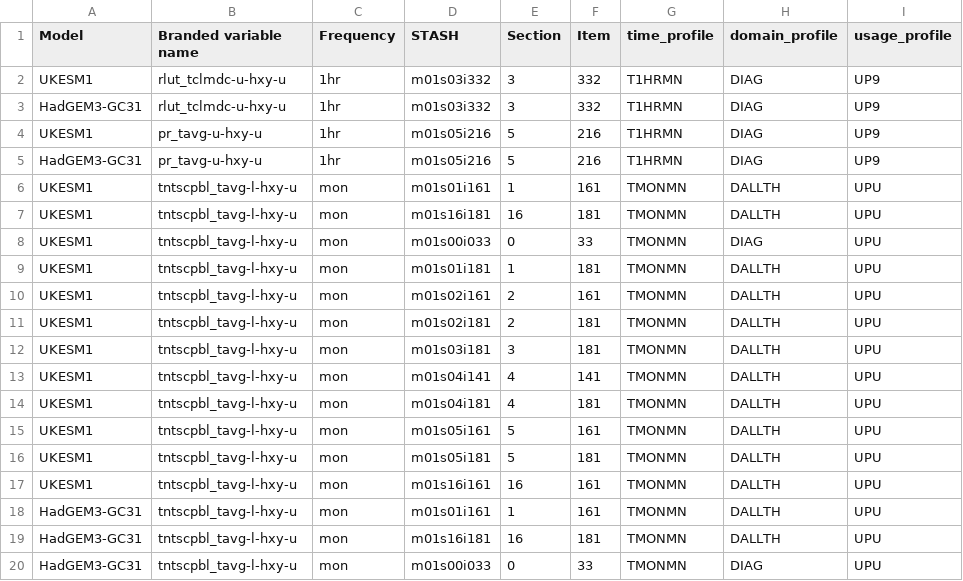
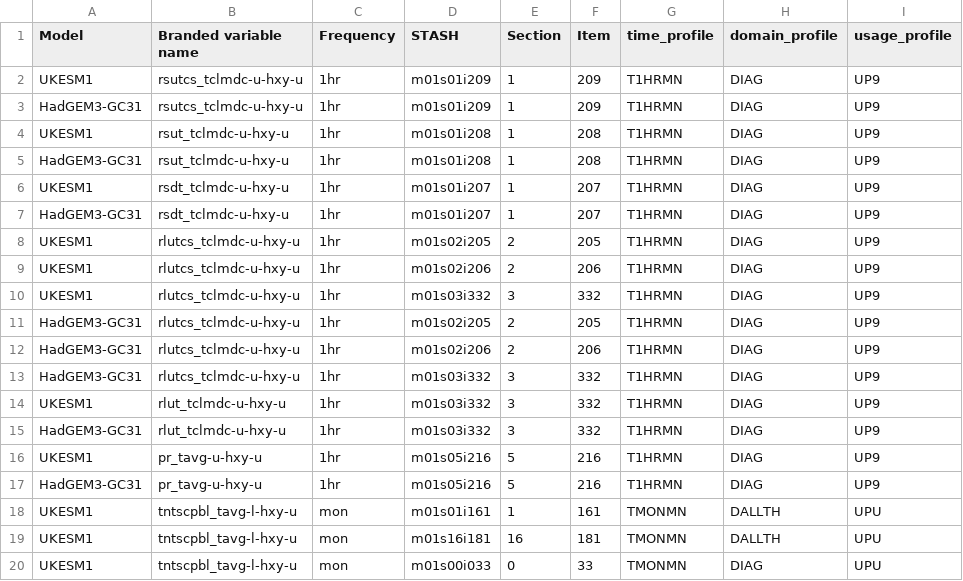
Before and after one commit to mo-gill/CDDS-CMIP7-mappings, a CSV file: data/stash.csv, drawn as a sheet; only a part is shown; the shorter side is filled out with more unchanged rows; the diff names each change by its address in the sheet, - before the commit and + after, or states it on an @@ line.

```diff
--- a/data/stash.csv
+++ b/data/stash.csv
+row 2: UKESM1 | rsutcs_tclmdc-u-hxy-u | 1hr | m01s01i209 | 1 | 209 | T1HRMN | DIAG | UP9
+row 3: HadGEM3-GC31 | rsutcs_tclmdc-u-hxy-u | 1hr | m01s01i209 | 1 | 209 | T1HRMN | DIAG | UP9
+row 4: UKESM1 | rsut_tclmdc-u-hxy-u | 1hr | m01s01i208 | 1 | 208 | T1HRMN | DIAG | UP9
+row 5: HadGEM3-GC31 | rsut_tclmdc-u-hxy-u | 1hr | m01s01i208 | 1 | 208 | T1HRMN | DIAG | UP9
+row 6: UKESM1 | rsdt_tclmdc-u-hxy-u | 1hr | m01s01i207 | 1 | 207 | T1HRMN | DIAG | UP9
+row 7: HadGEM3-GC31 | rsdt_tclmdc-u-hxy-u | 1hr | m01s01i207 | 1 | 207 | T1HRMN | DIAG | UP9
+row 8: UKESM1 | rlutcs_tclmdc-u-hxy-u | 1hr | m01s02i205 | 2 | 205 | T1HRMN | DIAG | UP9
+row 9: UKESM1 | rlutcs_tclmdc-u-hxy-u | 1hr | m01s02i206 | 2 | 206 | T1HRMN | DIAG | UP9
+row 10: UKESM1 | rlutcs_tclmdc-u-hxy-u | 1hr | m01s03i332 | 3 | 332 | T1HRMN | DIAG | UP9
+row 11: HadGEM3-GC31 | rlutcs_tclmdc-u-hxy-u | 1hr | m01s02i205 | 2 | 205 | T1HRMN | DIAG | UP9
+row 12: HadGEM3-GC31 | rlutcs_tclmdc-u-hxy-u | 1hr | m01s02i206 | 2 | 206 | T1HRMN | DIAG | UP9
+row 13: HadGEM3-GC31 | rlutcs_tclmdc-u-hxy-u | 1hr | m01s03i332 | 3 | 332 | T1HRMN | DIAG | UP9
```
Also changed, not shown: data/mappings.csv, 1 other file.
